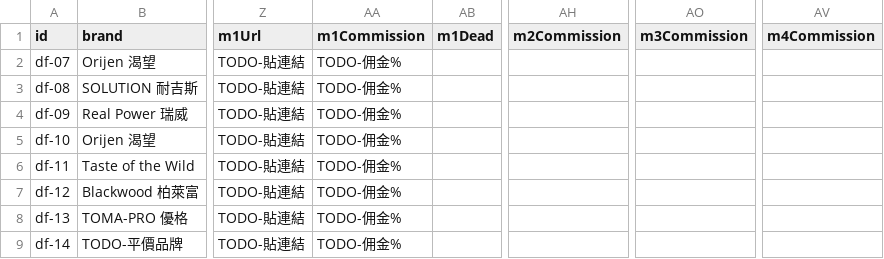
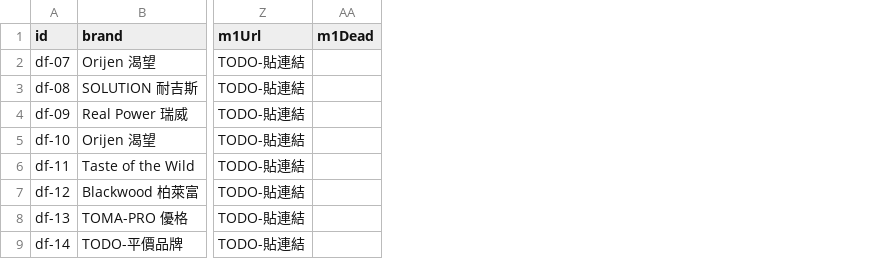
Before and after one commit to Tim-xuan-you/zone27-web, a CSV file: data/dog-food-batch2.csv, drawn as a sheet; only a part is shown, gaps mark what is left out; the diff names each change by its address in the sheet, - before the commit and + after, or states it on an @@ line.

```diff
--- a/data/dog-food-batch2.csv
+++ b/data/dog-food-batch2.csv
-column AA (m1Commission), rows 2-9: all TODO-佣金%
-column AH (m2Commission), empty
-column AO (m3Commission), empty
-column AV (m4Commission), empty
```
Also changed, not shown: data/_template.csv, data/dog-food.csv, 7 other files.
